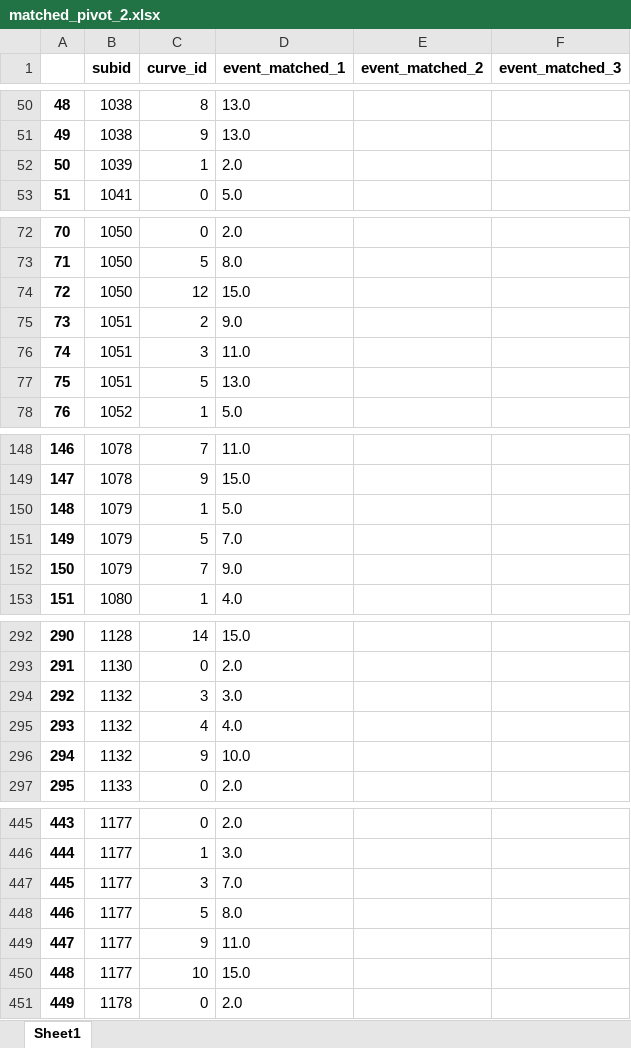
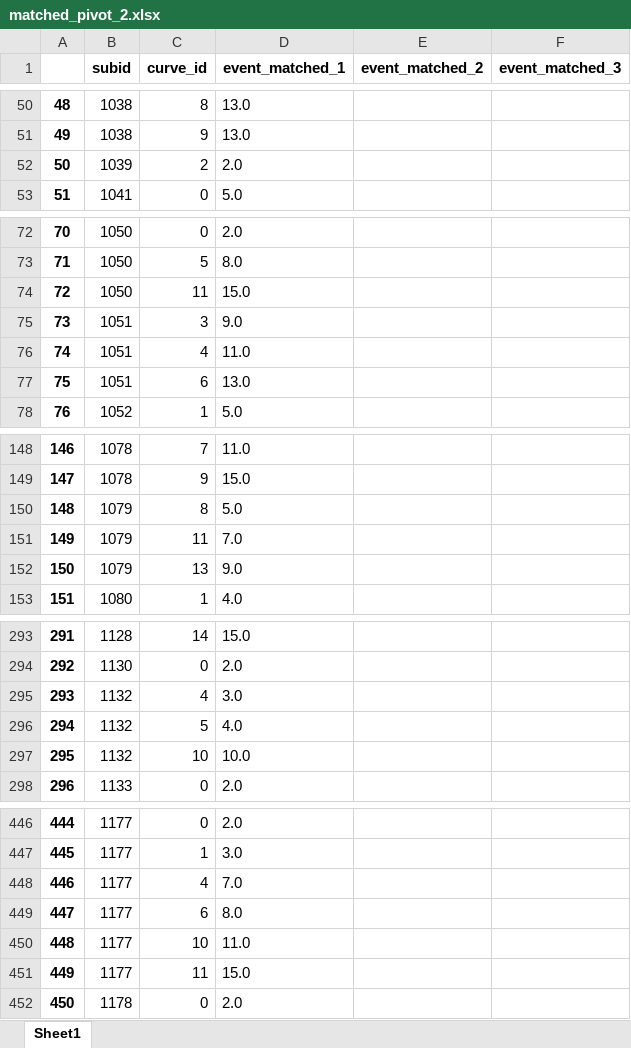
Before and after one commit to ndidier3/skyn_data_manager, an Excel workbook: matched_pivot_2.xlsx, sheet Sheet1, drawn as a sheet; only a part is shown, gaps mark what is left out; values as stored, in another font and other column widths than the file's, no borders; addresses are those after the commit; the diff covers the shown part only; the diff names each change by its address in the sheet, - before the commit and + after, or states it on an @@ line.

```diff
--- a/matched_pivot_2.xlsx (sheet Sheet1)
+++ b/matched_pivot_2.xlsx (sheet Sheet1)
@@ column A renumbered from row 21 down @@
-C52 (curve_id): 1
+C52 (curve_id): 2
-C74 (curve_id): 12
+C74 (curve_id): 11
-C75 (curve_id): 2
+C75 (curve_id): 3
-C76 (curve_id): 3
+C76 (curve_id): 4
-C77 (curve_id): 5
+C77 (curve_id): 6
-C150 (curve_id): 1
+C150 (curve_id): 8
-C151 (curve_id): 5
+C151 (curve_id): 11
-C152 (curve_id): 7
+C152 (curve_id): 13
-C295 (curve_id): 3
+C295 (curve_id): 4
-C296 (curve_id): 4
+C296 (curve_id): 5
-C297 (curve_id): 9
+C297 (curve_id): 10
-C448 (curve_id): 3
+C448 (curve_id): 4
-C449 (curve_id): 5
+C449 (curve_id): 6
-C450 (curve_id): 9
+C450 (curve_id): 10
-C451 (curve_id): 10
+C451 (curve_id): 11
```
Also changed, not shown: 2 added rows, 1 removed row and 34 edited cells elsewhere in this sheet, 11 other files.
